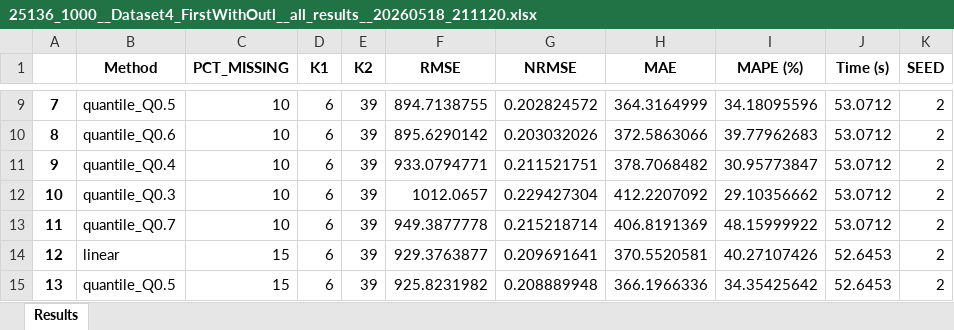
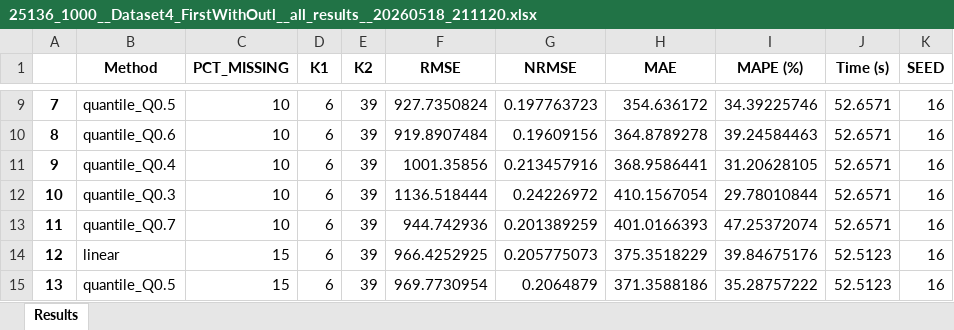
Before and after one commit to vojouv/Skrips, an Excel workbook: datasets/output/25136_1000__Dataset4_FirstWithOutl__all_results__20260518_211120.xlsx, sheet Results, drawn as a sheet; only a part is shown, gaps mark what is left out; values as stored, in another font and other column widths than the file's, no borders; the diff covers the shown part only; the diff names each change by its address in the sheet, - before the commit and + after, or states it on an @@ line.

Commit message:
update 25136_1000__Dataset4_FirstWithOutl__all_results__20260518_211120.xlsx

```diff
--- a/datasets/output/25136_1000__Dataset4_FirstWithOutl__all_results__20260518_211120.xlsx (sheet Results)
+++ b/datasets/output/25136_1000__Dataset4_FirstWithOutl__all_results__20260518_211120.xlsx (sheet Results)
-F9 (RMSE): 894.7138755
+F9 (RMSE): 927.7350824
-G9 (NRMSE): 0.202824572
+G9 (NRMSE): 0.197763723
-H9 (MAE): 364.3164999
+H9 (MAE): 354.636172
-I9 (MAPE (%)): 34.18095596
+I9 (MAPE (%)): 34.39225746
-J9:J13 (Time (s)): 53.0712
+J9:J13 (Time (s)): 52.6571
-K9:K15 (SEED): 2
+K9:K15 (SEED): 16
-F10 (RMSE): 895.6290142
+F10 (RMSE): 919.8907484
-G10 (NRMSE): 0.203032026
+G10 (NRMSE): 0.19609156
-H10 (MAE): 372.5863066
+H10 (MAE): 364.8789278
-I10 (MAPE (%)): 39.77962683
+I10 (MAPE (%)): 39.24584463
-F11 (RMSE): 933.0794771
+F11 (RMSE): 1001.35856
-G11 (NRMSE): 0.211521751
+G11 (NRMSE): 0.213457916
-H11 (MAE): 378.7068482
+H11 (MAE): 368.9586441
-I11 (MAPE (%)): 30.95773847
+I11 (MAPE (%)): 31.20628105
-F12 (RMSE): 1012.0657
+F12 (RMSE): 1136.518444
-G12 (NRMSE): 0.229427304
+G12 (NRMSE): 0.24226972
-H12 (MAE): 412.2207092
+H12 (MAE): 410.1567054
-I12 (MAPE (%)): 29.10356662
+I12 (MAPE (%)): 29.78010844
-F13 (RMSE): 949.3877778
+F13 (RMSE): 944.742936
-G13 (NRMSE): 0.215218714
+G13 (NRMSE): 0.201389259
-H13 (MAE): 406.8191369
+H13 (MAE): 401.0166393
-I13 (MAPE (%)): 48.15999922
+I13 (MAPE (%)): 47.25372074
-F14 (RMSE): 929.3763877
+F14 (RMSE): 966.4252925
-G14 (NRMSE): 0.209691641
+G14 (NRMSE): 0.205775073
-H14 (MAE): 370.5520581
+H14 (MAE): 375.3518229
-I14 (MAPE (%)): 40.27107426
+I14 (MAPE (%)): 39.84675176
-J14:J15 (Time (s)): 52.6453
+J14:J15 (Time (s)): 52.5123
-F15 (RMSE): 925.8231982
+F15 (RMSE): 969.7730954
-G15 (NRMSE): 0.208889948
+G15 (NRMSE): 0.2064879
-H15 (MAE): 366.1966336
+H15 (MAE): 371.3588186
-I15 (MAPE (%)): 34.35425642
+I15 (MAPE (%)): 35.28757222
```
Also changed, not shown: 390 edited cells elsewhere in this sheet.
